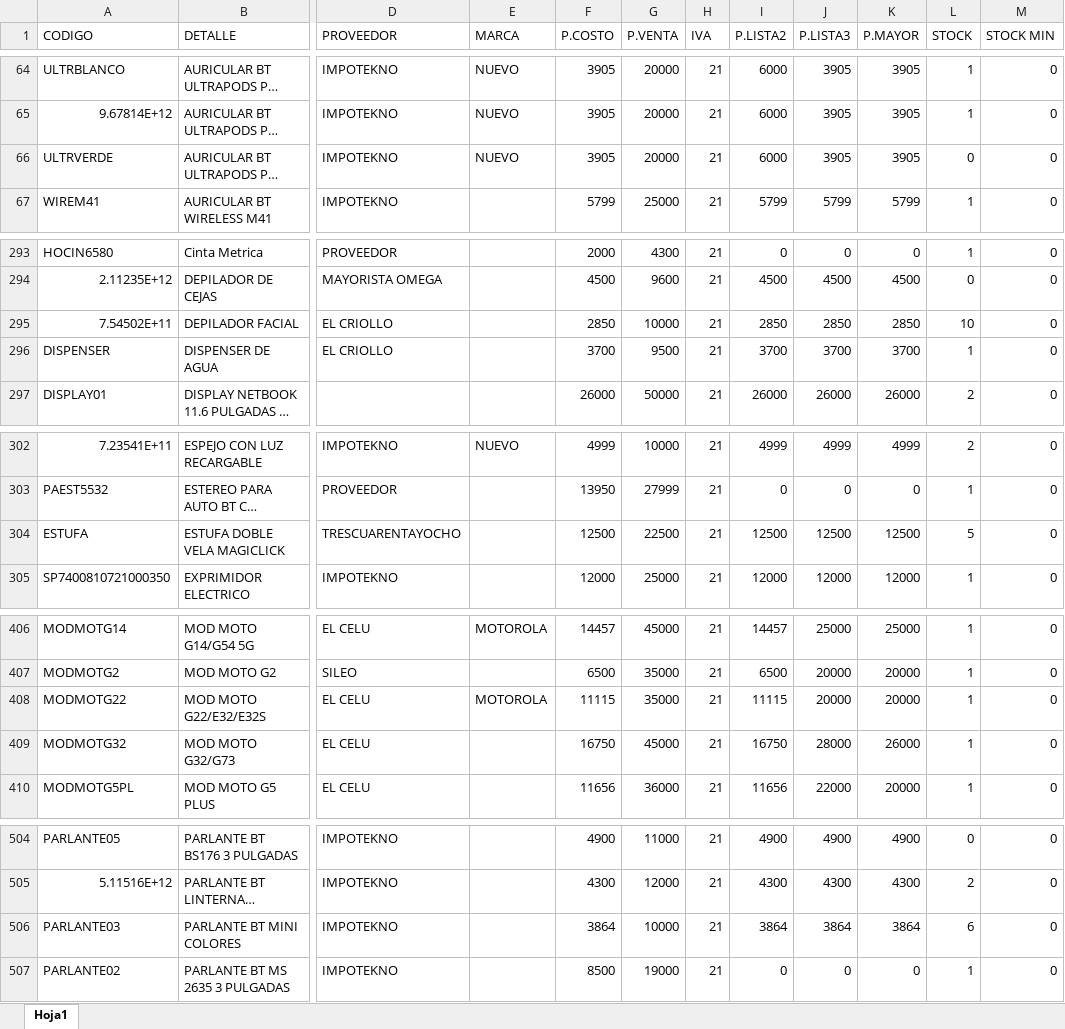
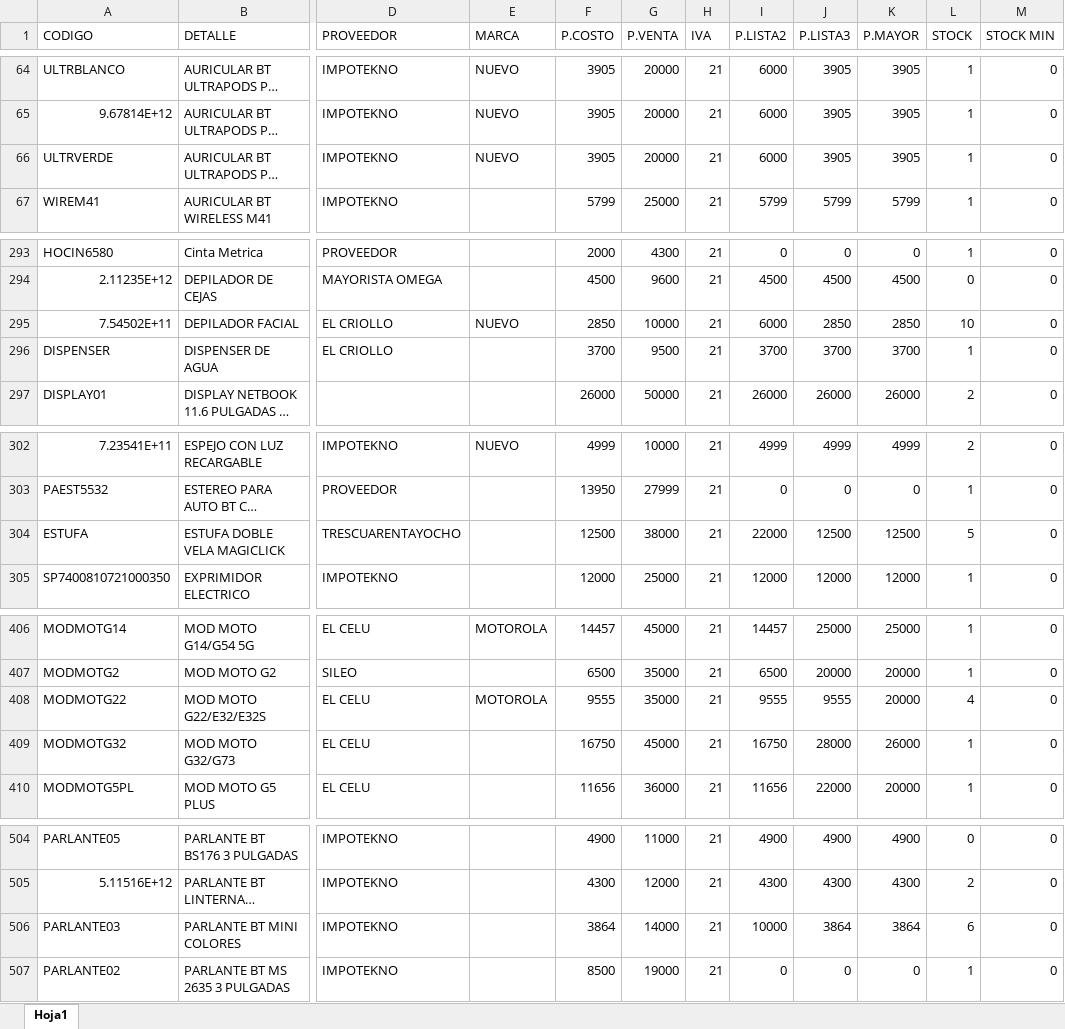
Before and after one commit to matias95ap/novacenter, an Excel workbook: tienda/productos.xlsx, sheet Hoja1, drawn as a sheet; only a part is shown, gaps mark what is left out; long unchanged cells end in …; values as stored, in another font and other column widths than the file's, no borders; the diff covers the shown part only; the diff names each change by its address in the sheet, - before the commit and + after, or states it on an @@ line.

```diff
--- a/tienda/productos.xlsx (sheet Hoja1)
+++ b/tienda/productos.xlsx (sheet Hoja1)
-L66 (STOCK): 0
+L66 (STOCK): 1
-E295 (MARCA): (empty)
+E295 (MARCA): NUEVO
-I295 (P.LISTA2): 2850
+I295 (P.LISTA2): 6000
-G304 (P.VENTA): 22500
+G304 (P.VENTA): 38000
-I304 (P.LISTA2): 12500
+I304 (P.LISTA2): 22000
-F408 (P.COSTO): 11115
+F408 (P.COSTO): 9555
-I408 (P.LISTA2): 11115
+I408 (P.LISTA2): 9555
-J408 (P.LISTA3): 20000
+J408 (P.LISTA3): 9555
-L408 (STOCK): 1
+L408 (STOCK): 4
-G506 (P.VENTA): 10000
+G506 (P.VENTA): 14000
-I506 (P.LISTA2): 3864
+I506 (P.LISTA2): 10000
```
Also changed, not shown: 32 edited cells elsewhere in this sheet.
